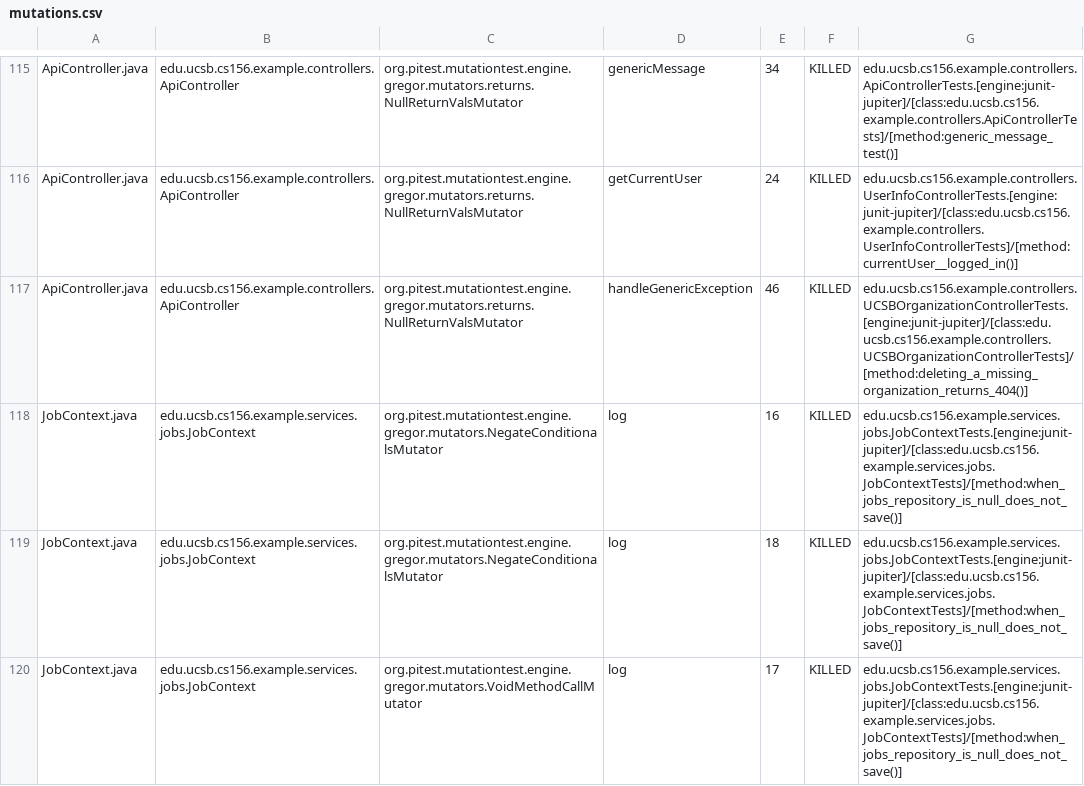
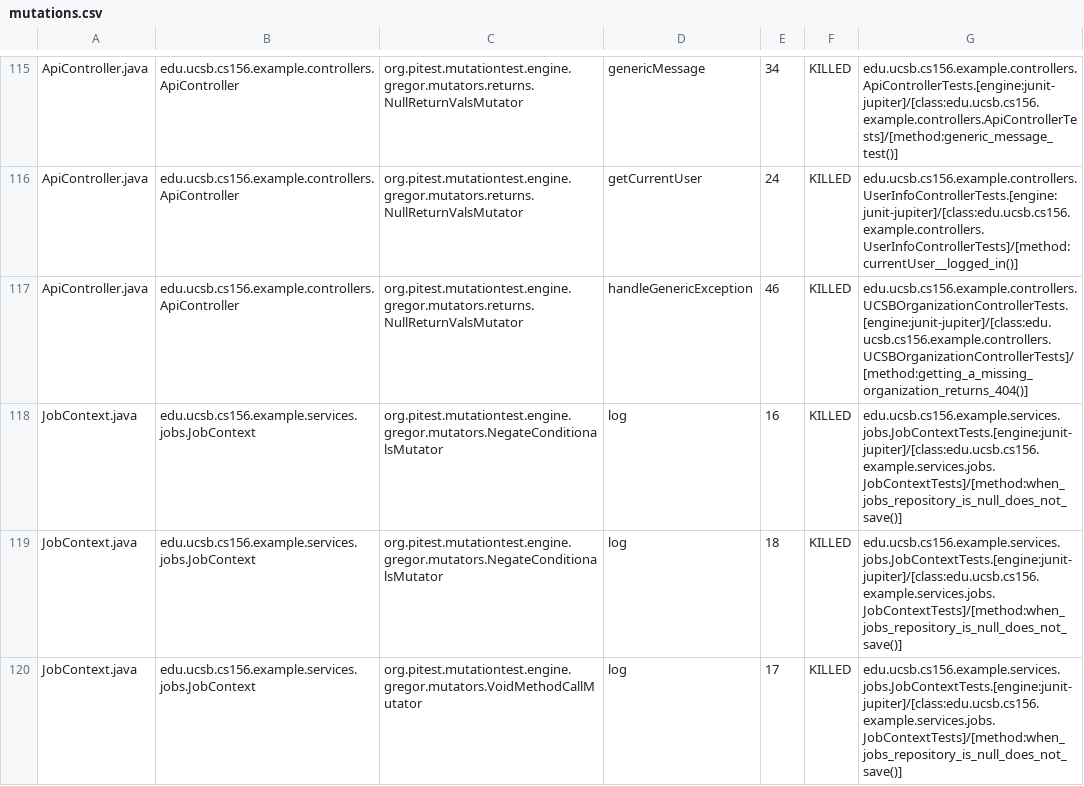
Before and after one commit to ucsb-cs156-f26/team01-f26-00, a CSV file: pitest/mutations.csv, drawn as a sheet; only a part is shown, gaps mark what is left out.

Commit message:
Deploying to gh-pages from @ ucsb-cs156-f26/team01-f26-00@9da6b0287a38131cec79a8ecea4190da74581790 🚀

```diff
--- a/pitest/mutations.csv
+++ b/pitest/mutations.csv
@@ -116,3 +116,3 @@ ApiController.java,edu.ucsb.cs156.example.controllers.ApiController,org.pitest.m
 ApiController.java,edu.ucsb.cs156.example.controllers.ApiController,org.pitest.mutationtest.engine.gregor.mutators.returns.NullReturnValsMutator,getCurrentUser,24,KILLED,edu.ucsb.cs156.example.controllers.UserInfoControllerTests.[engine:junit-jupiter]/[class:edu.ucsb.cs156.example.controllers.UserInfoControllerTests]/[method:currentUser__logged_in()]
-ApiController.java,edu.ucsb.cs156.example.controllers.ApiController,org.pitest.mutationtest.engine.gregor.mutators.returns.NullReturnValsMutator,handleGenericException,46,KILLED,edu.ucsb.cs156.example.controllers.UCSBOrganizationControllerTests.[engine:junit-jupiter]/[class:edu.ucsb.cs156.example.controllers.UCSBOrganizationControllerTests]/[method:deleting_a_missing_organization_returns_404()]
+ApiController.java,edu.ucsb.cs156.example.controllers.ApiController,org.pitest.mutationtest.engine.gregor.mutators.returns.NullReturnValsMutator,handleGenericException,46,KILLED,edu.ucsb.cs156.example.controllers.UCSBOrganizationControllerTests.[engine:junit-jupiter]/[class:edu.ucsb.cs156.example.controllers.UCSBOrganizationControllerTests]/[method:getting_a_missing_organization_returns_404()]
 JobContext.java,edu.ucsb.cs156.example.services.jobs.JobContext,org.pitest.mutationtest.engine.gregor.mutators.NegateConditionalsMutator,log,16,KILLED,edu.ucsb.cs156.example.services.jobs.JobContextTests.[engine:junit-jupiter]/[class:edu.ucsb.cs156.example.services.jobs.JobContextTests]/[method:when_jobs_repository_is_null_does_not_save()]
```
Also changed, not shown: 19 other files.
